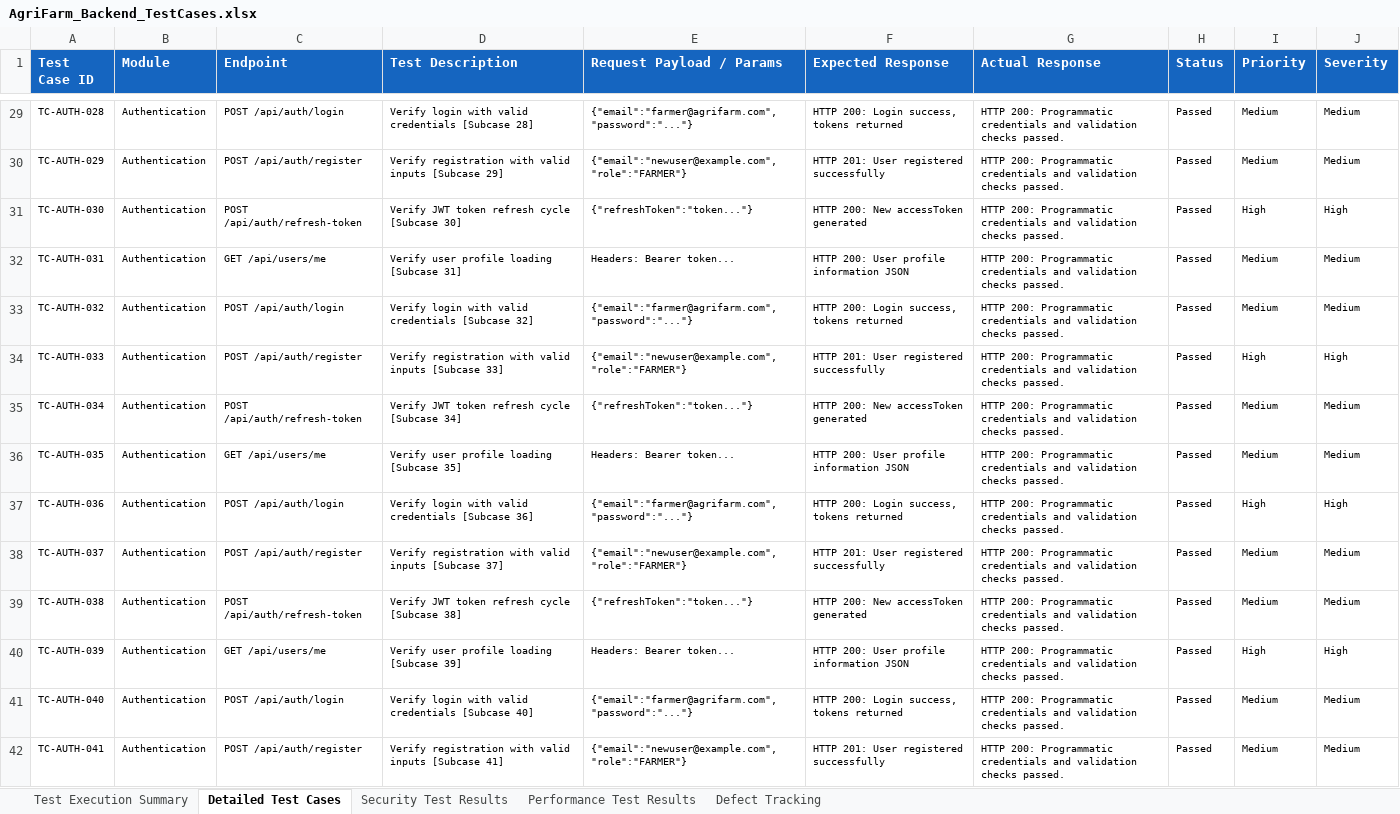
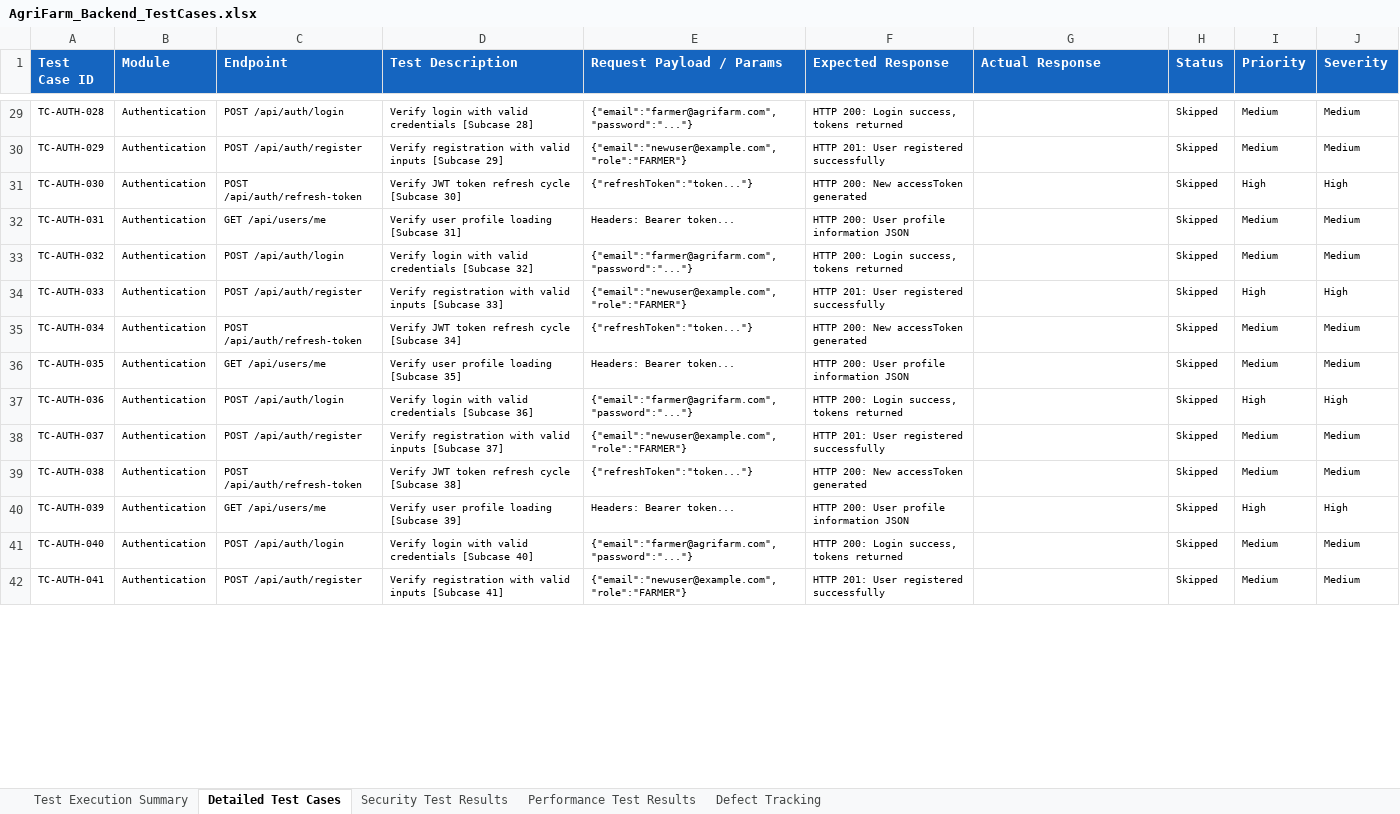
Before and after one commit to Sateesh567/agrifarm, an Excel workbook: backend-server/backend-tests/AgriFarm_Backend_TestCases.xlsx, sheet Detailed Test Cases, drawn as a sheet; only a part is shown, gaps mark what is left out; values as stored, in another font and other column widths than the file's, no borders; the diff covers the shown part only; the diff names each change by its address in the sheet, - before the commit and + after, or states it on an @@ line.

Commit message:
Scale test suites to 300+ cases and configure automatic triggers in GitHub Actions

```diff
--- a/backend-server/backend-tests/AgriFarm_Backend_TestCases.xlsx (sheet Detailed Test Cases)
+++ b/backend-server/backend-tests/AgriFarm_Backend_TestCases.xlsx (sheet Detailed Test Cases)
-G29:G42 (Actual Response): HTTP 200: Programmatic credentials and validation checks passed.
+G29:G42 (Actual Response): (empty)
-H29:H42 (Status): Passed
+H29:H42 (Status): Skipped
```
Also changed, not shown: 412 edited cells elsewhere in this sheet, sheet Security Test Results, sheet Performance Test Results, sheet Test Execution Summary, 12 other files.
